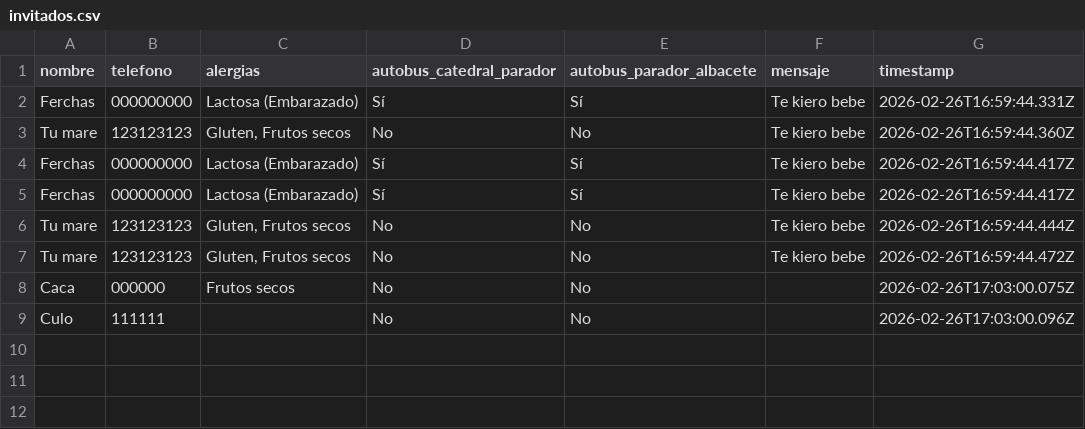
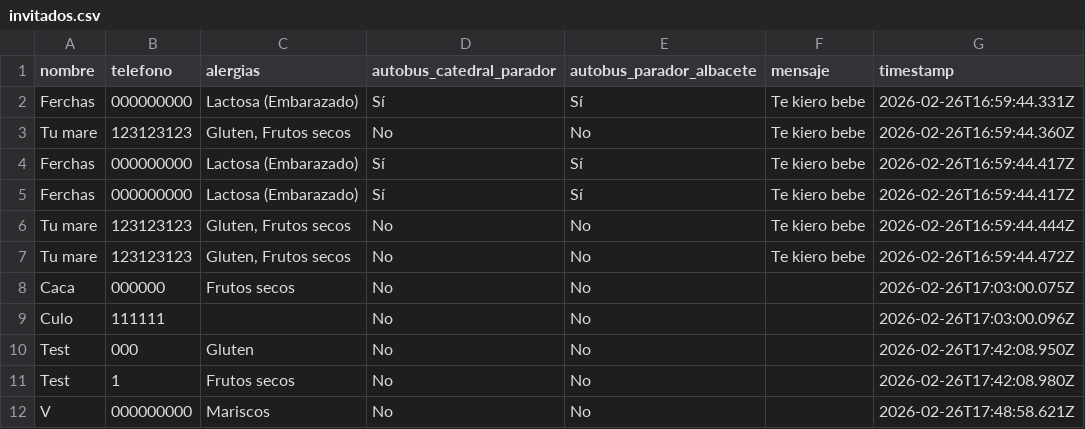
Before and after one commit to mariasuevos/boda_laura_juanjo, a CSV file: server/data/invitados.csv, drawn as a sheet.

```diff
--- a/server/data/invitados.csv
+++ b/server/data/invitados.csv
@@ -9 +9,4 @@ nombre,telefono,alergias,autobus_catedral_parador,autobus_parador_albacete,mensa
 "Culo","111111","","No","No","",2026-02-26T17:03:00.096Z
+"Test","000","Gluten","No","No","",2026-02-26T17:42:08.950Z
+"Test","1","Frutos secos","No","No","",2026-02-26T17:42:08.980Z
+"V","000000000","Mariscos","No","No","",2026-02-26T17:48:58.621Z
```
Also changed, not shown: 9 other files.
